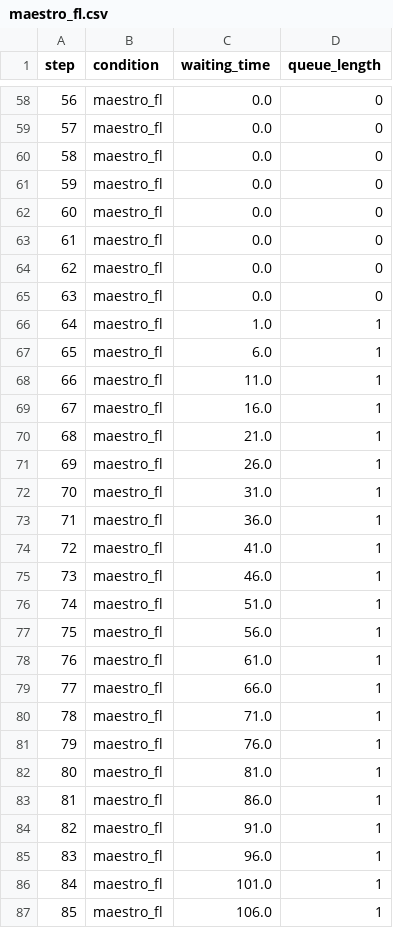
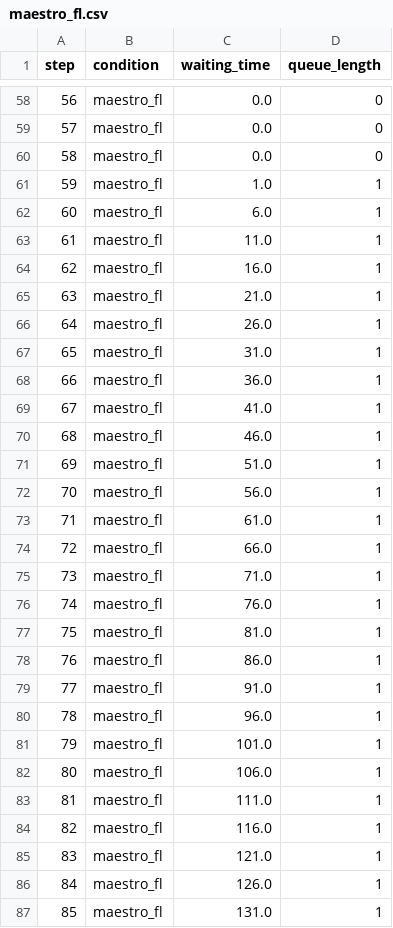
Before and after one commit to Bhavanish5041/maestro-fl, a CSV file: results/maestro_fl.csv, drawn as a sheet; only a part is shown, gaps mark what is left out; the diff covers the shown part only.

```diff
--- a/results/maestro_fl.csv
+++ b/results/maestro_fl.csv
@@ -60,28 +60,28 @@ step,condition,waiting_time,queue_length
 58,maestro_fl,0.0,0
-59,maestro_fl,0.0,0
-60,maestro_fl,0.0,0
-61,maestro_fl,0.0,0
-62,maestro_fl,0.0,0
-63,maestro_fl,0.0,0
-64,maestro_fl,1.0,1
-65,maestro_fl,6.0,1
-66,maestro_fl,11.0,1
-67,maestro_fl,16.0,1
-68,maestro_fl,21.0,1
-69,maestro_fl,26.0,1
-70,maestro_fl,31.0,1
-71,maestro_fl,36.0,1
-72,maestro_fl,41.0,1
-73,maestro_fl,46.0,1
-74,maestro_fl,51.0,1
-75,maestro_fl,56.0,1
-76,maestro_fl,61.0,1
-77,maestro_fl,66.0,1
-78,maestro_fl,71.0,1
-79,maestro_fl,76.0,1
-80,maestro_fl,81.0,1
-81,maestro_fl,86.0,1
-82,maestro_fl,91.0,1
-83,maestro_fl,96.0,1
-84,maestro_fl,101.0,1
-85,maestro_fl,106.0,1
+59,maestro_fl,1.0,1
+60,maestro_fl,6.0,1
+61,maestro_fl,11.0,1
+62,maestro_fl,16.0,1
+63,maestro_fl,21.0,1
+64,maestro_fl,26.0,1
+65,maestro_fl,31.0,1
+66,maestro_fl,36.0,1
+67,maestro_fl,41.0,1
+68,maestro_fl,46.0,1
+69,maestro_fl,51.0,1
+70,maestro_fl,56.0,1
+71,maestro_fl,61.0,1
+72,maestro_fl,66.0,1
+73,maestro_fl,71.0,1
+74,maestro_fl,76.0,1
+75,maestro_fl,81.0,1
+76,maestro_fl,86.0,1
+77,maestro_fl,91.0,1
+78,maestro_fl,96.0,1
+79,maestro_fl,101.0,1
+80,maestro_fl,106.0,1
+81,maestro_fl,111.0,1
+82,maestro_fl,116.0,1
+83,maestro_fl,121.0,1
+84,maestro_fl,126.0,1
+85,maestro_fl,131.0,1
```
Also changed, not shown: 166 edited cells elsewhere in this file, results/ppo_fedprox.csv, 10 other files.
